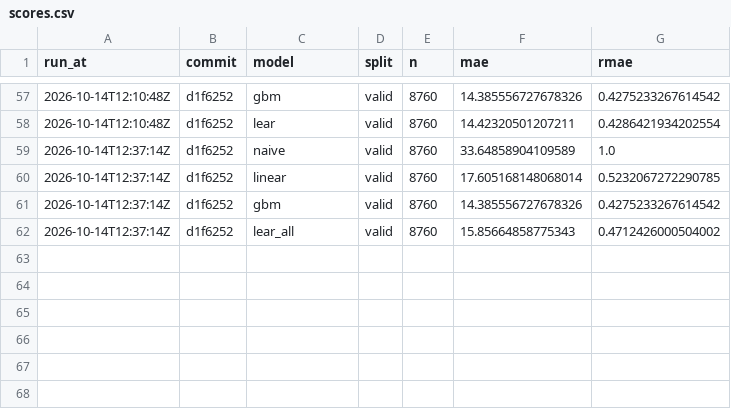
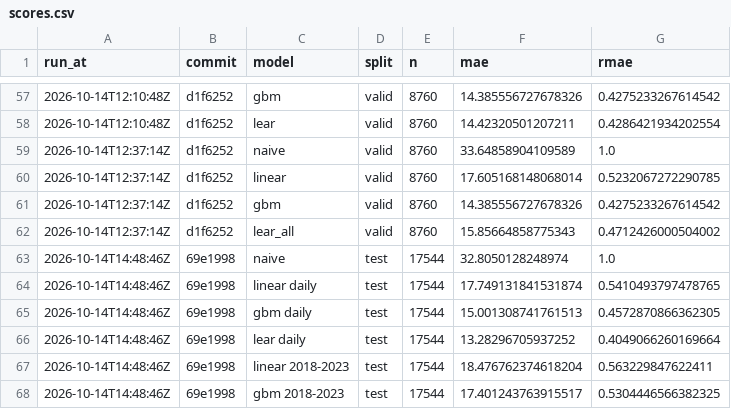
Before and after one commit to undorigo/battery-storage-backtest, a CSV file: reports/scores.csv, drawn as a sheet; only a part is shown, gaps mark what is left out; the diff names each change by its address in the sheet, - before the commit and + after, or states it on an @@ line.

```diff
--- a/reports/scores.csv
+++ b/reports/scores.csv
+row 63: 2026-10-14T14:48:46Z | 69e1998 | naive | test | 17544 | 32.8050128248974 | 1.0
+row 64: 2026-10-14T14:48:46Z | 69e1998 | linear daily | test | 17544 | 17.749131841531874 | 0.5410493797478765
+row 65: 2026-10-14T14:48:46Z | 69e1998 | gbm daily | test | 17544 | 15.001308741761513 | 0.4572870866362305
+row 66: 2026-10-14T14:48:46Z | 69e1998 | lear daily | test | 17544 | 13.28296705937252 | 0.4049066260169664
+row 67: 2026-10-14T14:48:46Z | 69e1998 | linear 2018-2023 | test | 17544 | 18.476762374618204 | 0.563229847622411
+row 68: 2026-10-14T14:48:46Z | 69e1998 | gbm 2018-2023 | test | 17544 | 17.401243763915517 | 0.5304446566382325
```
Also changed, not shown: 3 other files.
